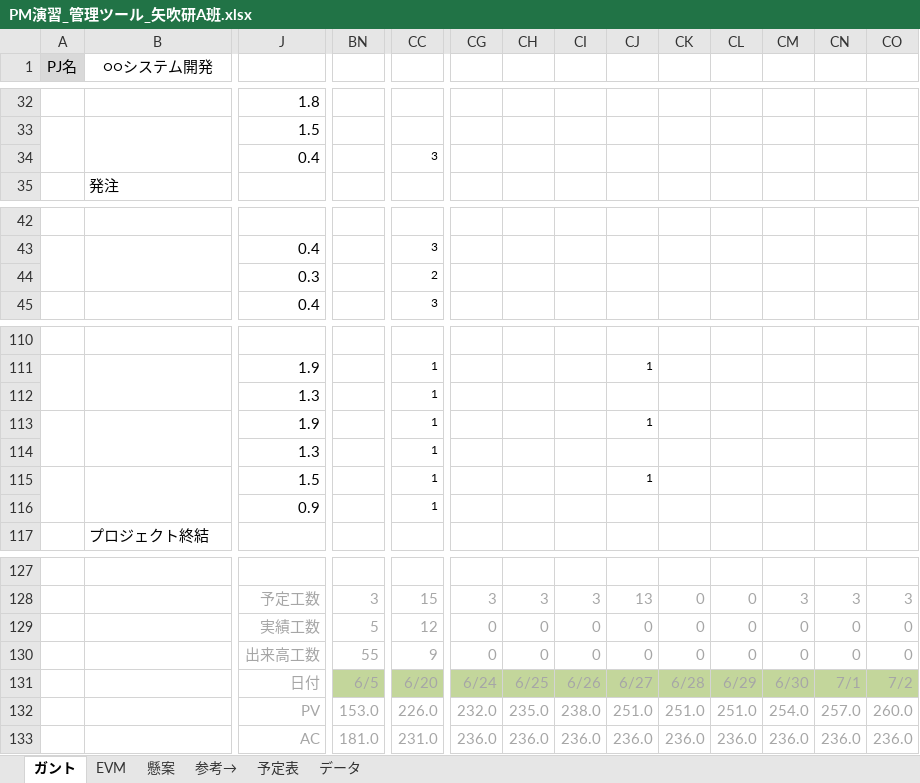
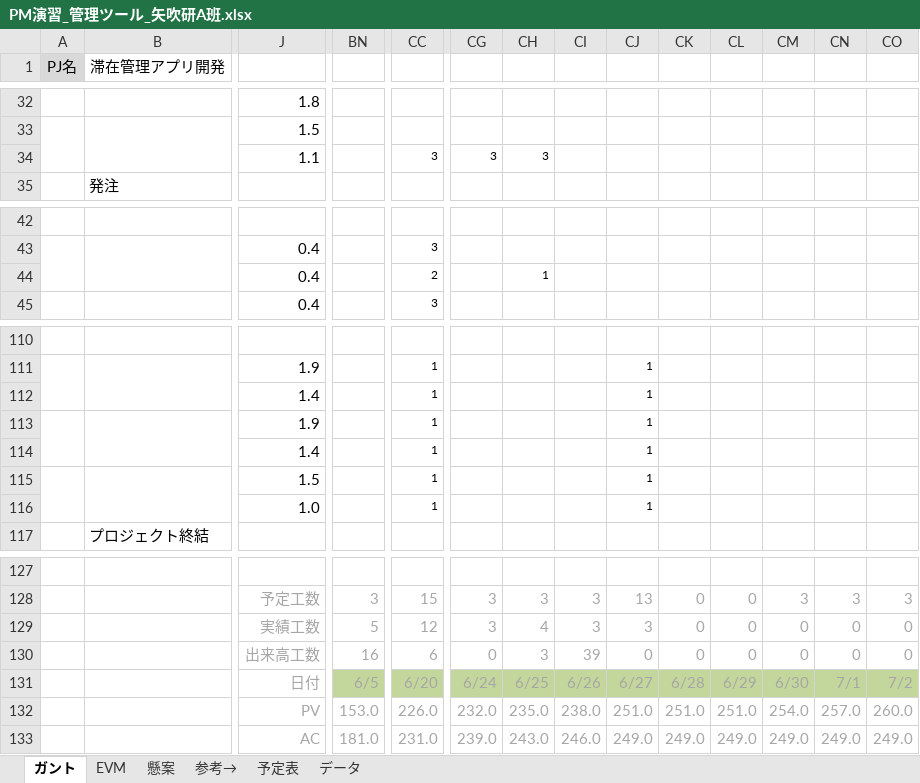
Before and after one commit to shimoda-a/pmpractice, an Excel workbook: yabuki-a/PM演習矢吹a/PM演習_管理ツール_矢吹研A班.xlsx, sheet ガント, drawn as a sheet; only a part is shown, gaps mark what is left out; values as stored, in another font and other column widths than the file's, no borders; conditional formats not drawn; removed rows and columns are numbered as before the commit, all else as after; rows hold the shown columns only; the diff covers the shown part only; the diff names each change by its address in the sheet, - before the commit and + after, or states it on an @@ line.

Commit message:
コスト見積もり、契約書、発注書、管理ツール修正しました

```diff
--- a/yabuki-a/PM演習矢吹a/PM演習_管理ツール_矢吹研A班.xlsx (sheet ガント)
+++ b/yabuki-a/PM演習矢吹a/PM演習_管理ツール_矢吹研A班.xlsx (sheet ガント)
-B1: ○○システム開発
+B1: 滞在管理アプリ開発
-row 34:  |  | 0.4 |  | 3
+row 34:  |  | 1.1 |  | 3 | 3 | 3
-row 44:  |  | 0.3 |  | 2
+row 44:  |  | 0.4 |  | 2 |  | 1
-J112: 1.3
+J112: 1.4
-CJ112: (empty)
+CJ112: 1
-J114: 1.3
+J114: 1.4
-CJ114: (empty)
+CJ114: 1
-J116: 0.9
+J116: 1.0
-CJ116: (empty)
+CJ116: 1
-CG129: 0
+CG129: 3
-CH129: 0
+CH129: 4
-CI129: 0
+CI129: 3
-CJ129: 0
+CJ129: 3
-BN130: 55
+BN130: 16
-CC130: 9
+CC130: 6
-CH130: 0
+CH130: 3
-CI130: 0
+CI130: 39
-CG133: 236.0
+CG133: 239.0
-CH133: 236.0
+CH133: 243.0
-CI133: 236.0
+CI133: 246.0
-CJ133: 236.0
+CJ133: 249.0
-CK133: 236.0
+CK133: 249.0
-CL133: 236.0
+CL133: 249.0
-CM133: 236.0
+CM133: 249.0
-CN133: 236.0
+CN133: 249.0
-CO133: 236.0
+CO133: 249.0
```
Also changed, not shown: 57 edited cells elsewhere in this sheet, sheet EVM, hidden cells, charts or pictures, 3 other files.
